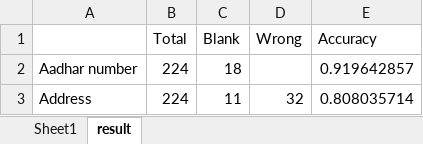
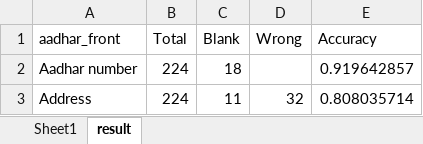
Before and after one commit to parth-patel-1/kyc-identity-extraction, an Excel workbook: result/baseline_aadhar_back.xlsx, sheet result, drawn as a sheet; values as stored, in another font and other column widths than the file's, no borders; the diff names each change by its address in the sheet, - before the commit and + after, or states it on an @@ line.

```diff
--- a/result/baseline_aadhar_back.xlsx (sheet result)
+++ b/result/baseline_aadhar_back.xlsx (sheet result)
-A1: (empty)
+A1: aadhar_front
```
Also changed, not shown: 8 other files.
